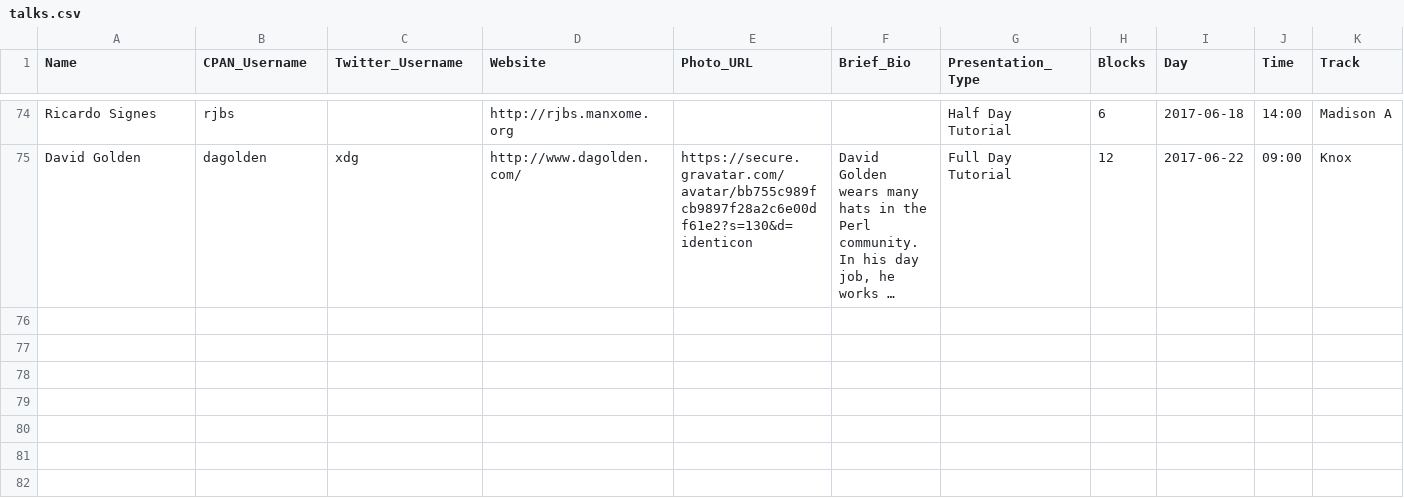
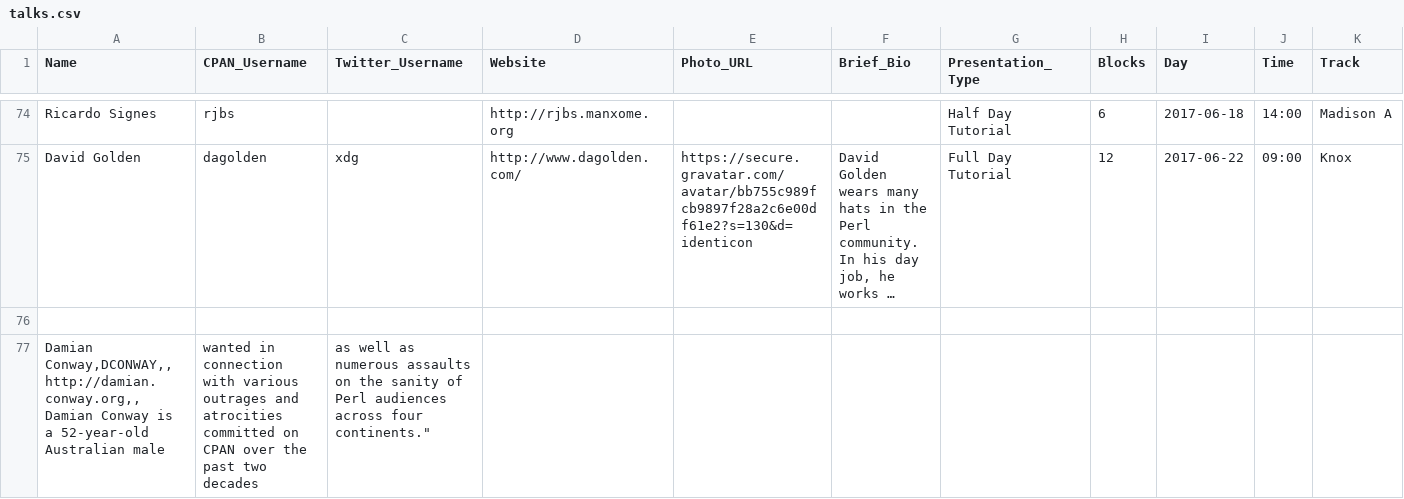
Before and after one commit to dcbpw/tpc-2017-dc, a CSV file: src/tpc-2017-dc/talks/talks.csv, drawn as a sheet; only a part is shown, gaps mark what is left out; long unchanged cells end in …; rows hold the shown columns only; the diff covers the shown part only; the diff names each change by its address in the sheet, - before the commit and + after, or states it on an @@ line.

Commit message:
Added in Damian's keynote title and description

```diff
--- a/src/tpc-2017-dc/talks/talks.csv
+++ b/src/tpc-2017-dc/talks/talks.csv
+row 76: (empty)
+row 77: Damian Conway,DCONWAY,,http://damian.conway.org,,Damian Conway is a 52-year-old Australian male | wanted in connection with various outrages and atrocities committed on CPAN over the past two decades | as well as numerous assaults on the sanity of Perl audiences across four continents."
```
Also changed, not shown: 1 added row elsewhere in this file.
